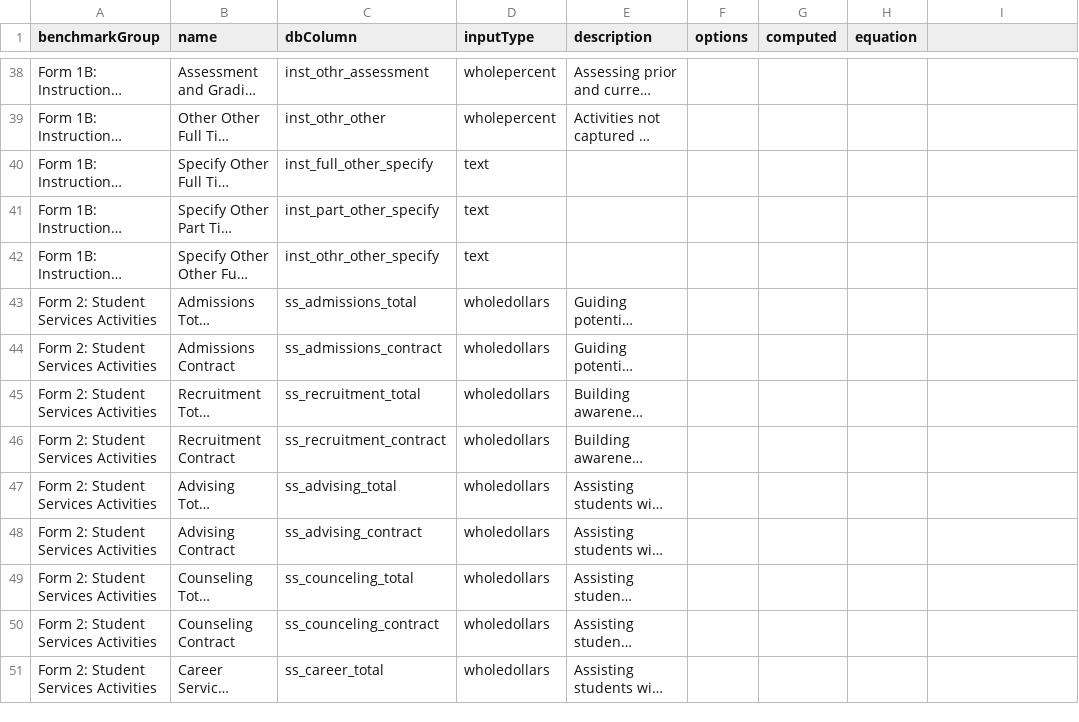
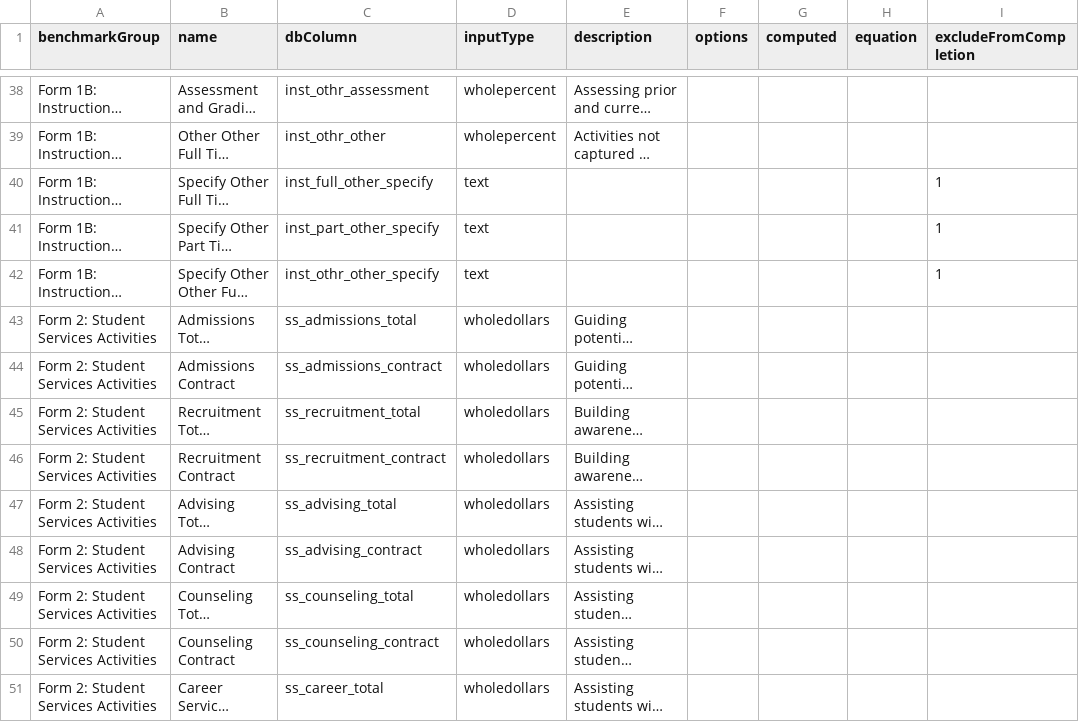
Before and after one commit to personman/mrss, a CSV file: data/imports/mrss-benchmarks.csv, drawn as a sheet; only a part is shown, gaps mark what is left out; long unchanged cells end in …; the diff names each change by its address in the sheet, - before the commit and + after, or states it on an @@ line.

Commit message:
correct spelling of dbColumns for counseling

```diff
--- a/data/imports/mrss-benchmarks.csv
+++ b/data/imports/mrss-benchmarks.csv
-I1: (empty)
+I1: excludeFromCompletion
-I40:I42 (excludeFromCompletion): (empty)
+I40:I42 (excludeFromCompletion): 1
-C49 (dbColumn): ss_counceling_total
+C49 (dbColumn): ss_counseling_total
-C50 (dbColumn): ss_counceling_contract
+C50 (dbColumn): ss_counseling_contract
```
Also changed, not shown: 4 other files.
